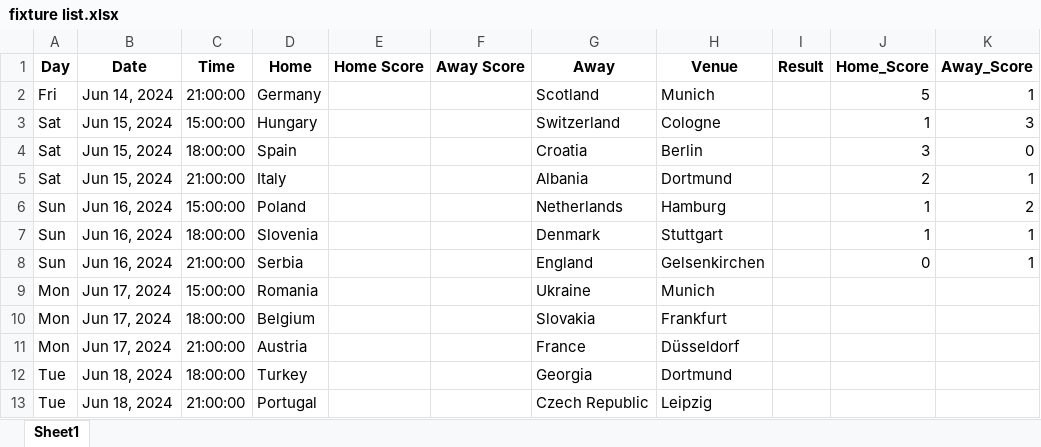
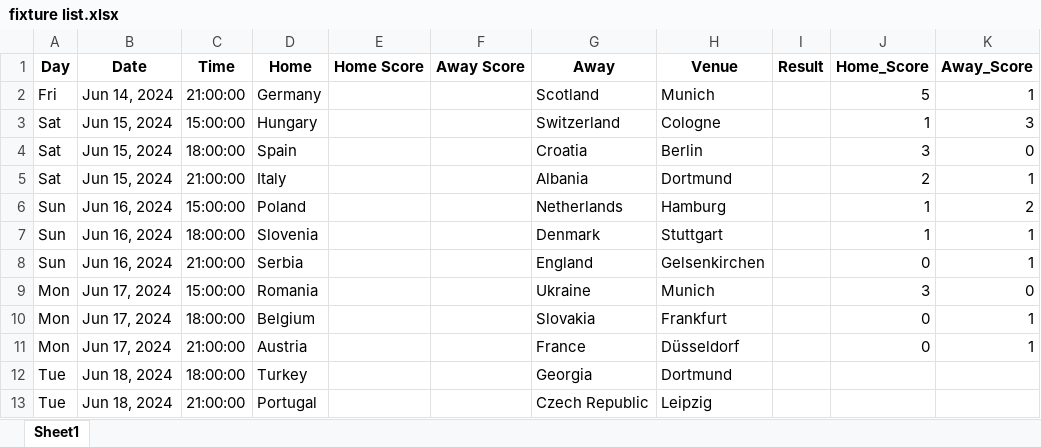
Before and after one commit to onishant/euro-predictor-game, an Excel workbook: eventData/fixture list.xlsx, sheet Sheet1, drawn as a sheet; only a part is shown; values as stored, in another font and other column widths than the file's, no borders; the diff names each change by its address in the sheet, - before the commit and + after, or states it on an @@ line.

Commit message:
Updated users and fixtures list

```diff
--- a/eventData/fixture list.xlsx (sheet Sheet1)
+++ b/eventData/fixture list.xlsx (sheet Sheet1)
-J9 (Home_Score): (empty)
+J9 (Home_Score): 3
-K9 (Away_Score): (empty)
+K9 (Away_Score): 0
-J10:J11 (Home_Score): (empty)
+J10:J11 (Home_Score): 0
-K10:K11 (Away_Score): (empty)
+K10:K11 (Away_Score): 1
```
Also changed, not shown: eventData/users.xlsx.
